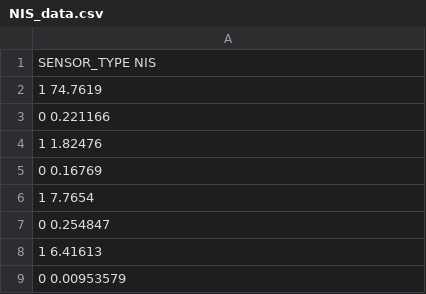
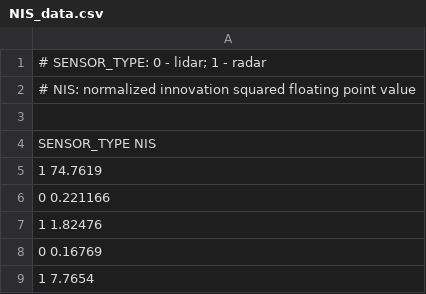
Before and after one commit to tomwitsenboer/unscented-kalman-filter, a CSV file: data/NIS_data.csv, drawn as a sheet; only a part is shown; the shorter side is filled out with more unchanged rows.

```diff
--- a/data/NIS_data.csv
+++ b/data/NIS_data.csv
@@ -1 +1,4 @@
+# SENSOR_TYPE: 0 - lidar; 1 - radar
+# NIS: normalized innovation squared floating point value
+
 SENSOR_TYPE NIS
```
Also changed, not shown: 3 other files.
